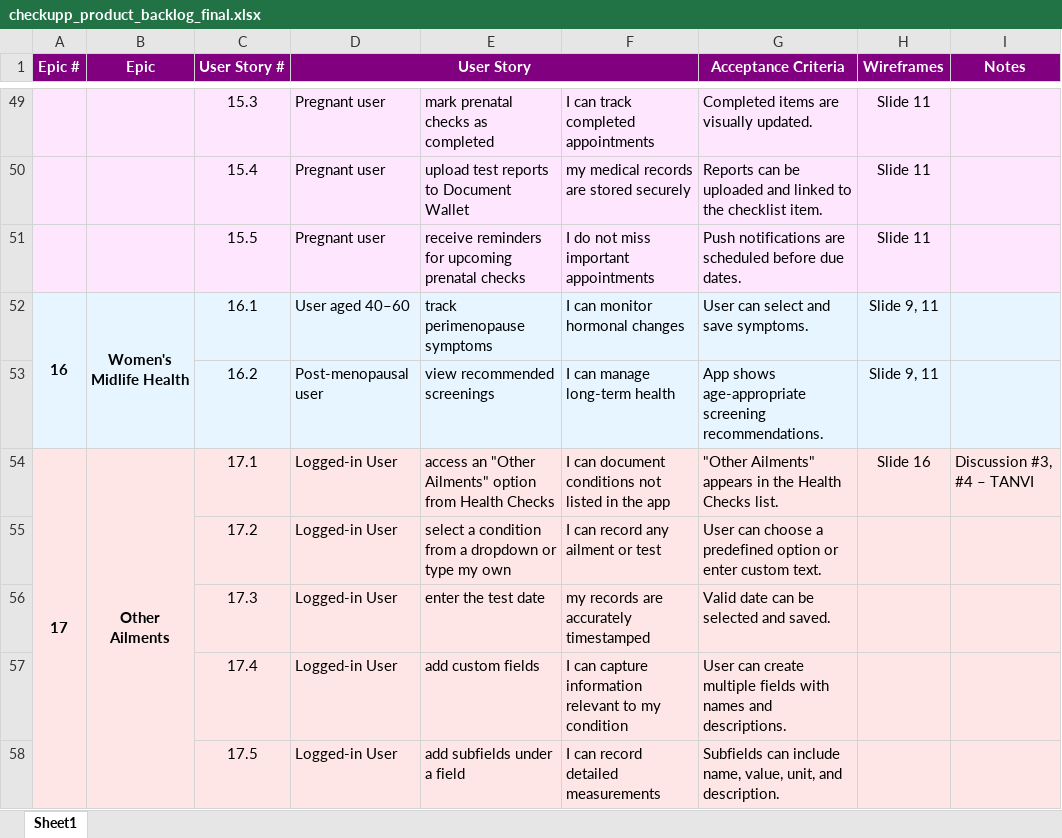
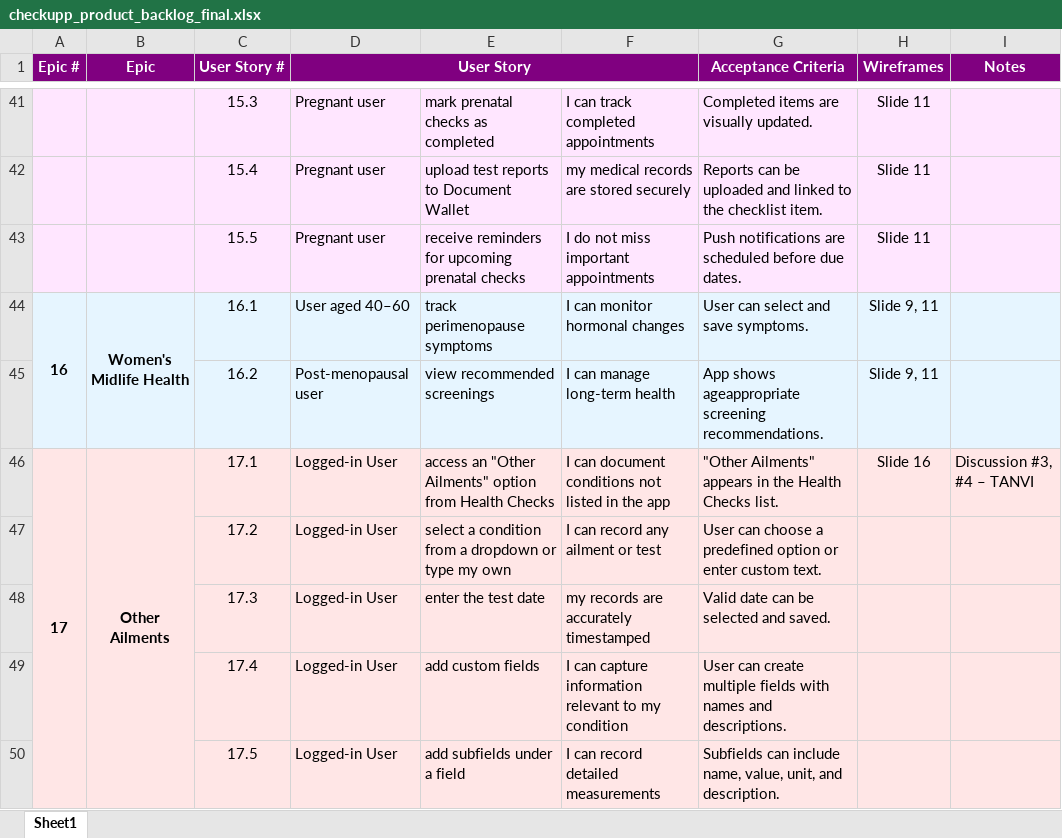
Before and after one commit to anodiamadmin/CheckUpp, an Excel workbook: Soubhanik/checkupp_product_backlog_final.xlsx, sheet Sheet1, drawn as a sheet; only a part is shown, gaps mark what is left out; values as stored, in another font and other column widths than the file's, no borders; addresses are those after the commit; the diff covers the shown part only; the diff names each change by its address in the sheet, - before the commit and + after, or states it on an @@ line.

```diff
--- a/Soubhanik/checkupp_product_backlog_final.xlsx (sheet Sheet1)
+++ b/Soubhanik/checkupp_product_backlog_final.xlsx (sheet Sheet1)
-G45 (Acceptance Criteria): App shows age-appropriate screening recommendations.
+G45 (Acceptance Criteria): App shows ageappropriate screening recommendations.
```
Also changed, not shown: 8 removed rows, 44 edited cells, cell formats and merged cells elsewhere in this sheet.
